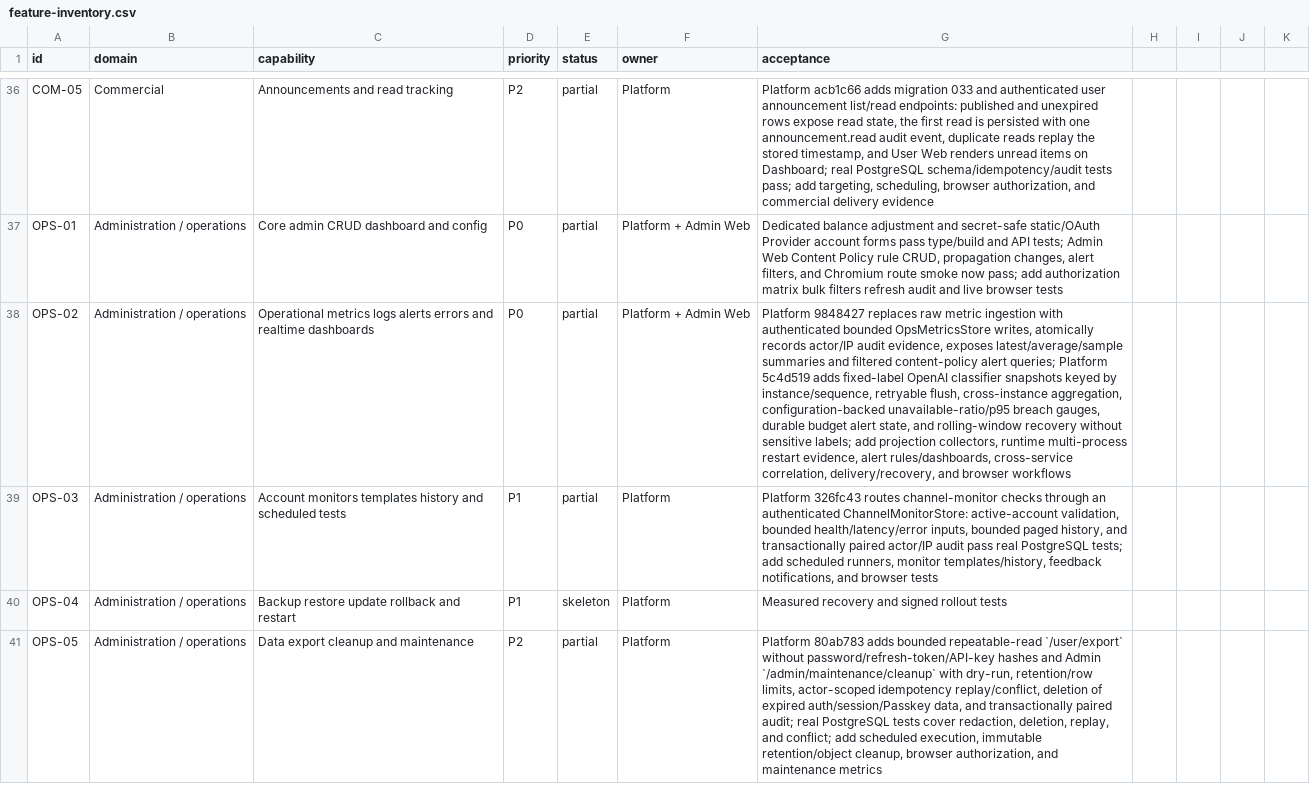
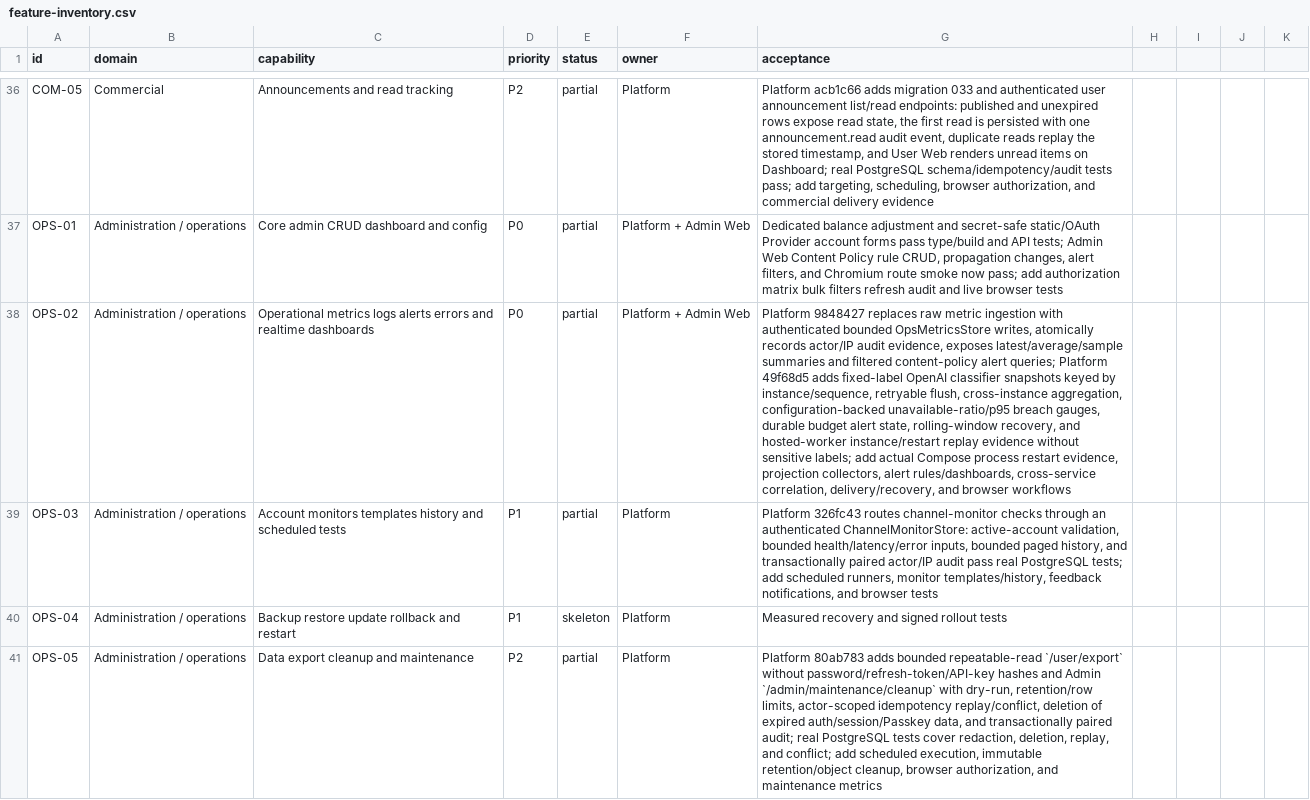
Before and after one commit to GMorandi/ScalaAPI-Platform, a CSV file: docs/rewrite/feature-inventory.csv, drawn as a sheet; only a part is shown, gaps mark what is left out; the diff covers the shown part only; the diff names each change by its address in the sheet, - before the commit and + after, or states it on an @@ line.

Commit message:
docs(rewrite): record hosted metric worker replay
Advance the active baseline to Platform 49f68d5, update the Platform suite to 239 tests, and record real PostgreSQL evidence for two independent metric workers plus a restarted worker. Keep the actual separate Compose process restart, browser, credential, and long-stream gates explicit.

```diff
--- a/docs/rewrite/feature-inventory.csv
+++ b/docs/rewrite/feature-inventory.csv
-G38 (acceptance): …queries; Platform 5c4d519 adds fixed-label OpenAI classifier snapshots keyed by instance/sequence, retryable flush, cross-instance aggregation, configuration-backed unavailable-ratio/p95 breach gauges, durable budget alert state, and rolling-window recovery without sensitive labels; add projection collectors, runtime multi-process restart evidence, alert rules/dashboards,…
+G38 (acceptance): …queries; Platform 49f68d5 adds fixed-label OpenAI classifier snapshots keyed by instance/sequence, retryable flush, cross-instance aggregation, configuration-backed unavailable-ratio/p95 breach gauges, durable budget alert state, rolling-window recovery, and hosted-worker instance/restart replay evidence without sensitive labels; add actual Compose process restart evidence, projection collectors, alert rules/dashboards,…
```
Also changed, not shown: 3 edited cells elsewhere in this file, 3 other files.
